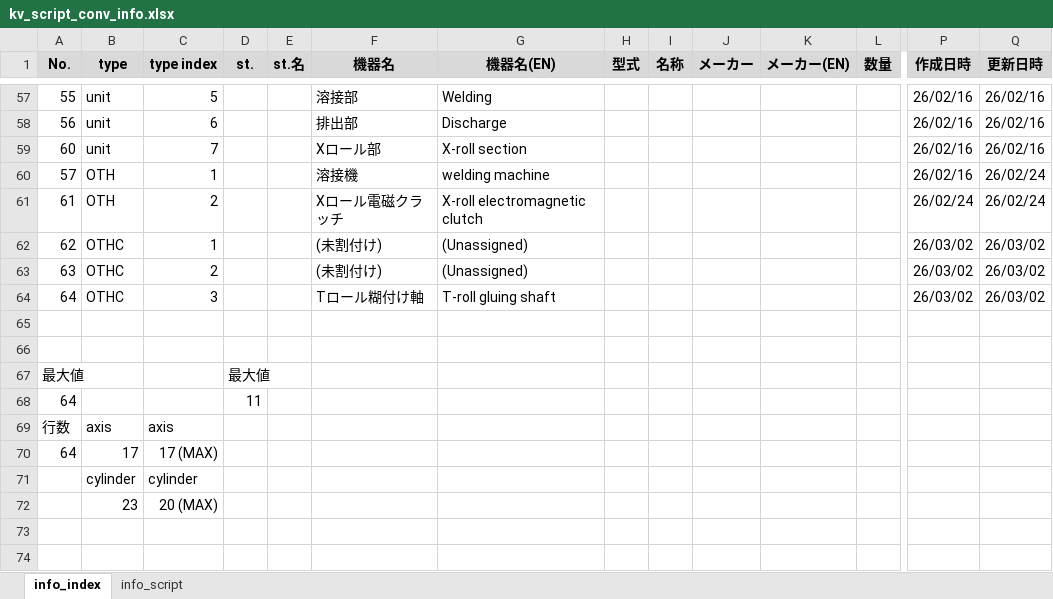
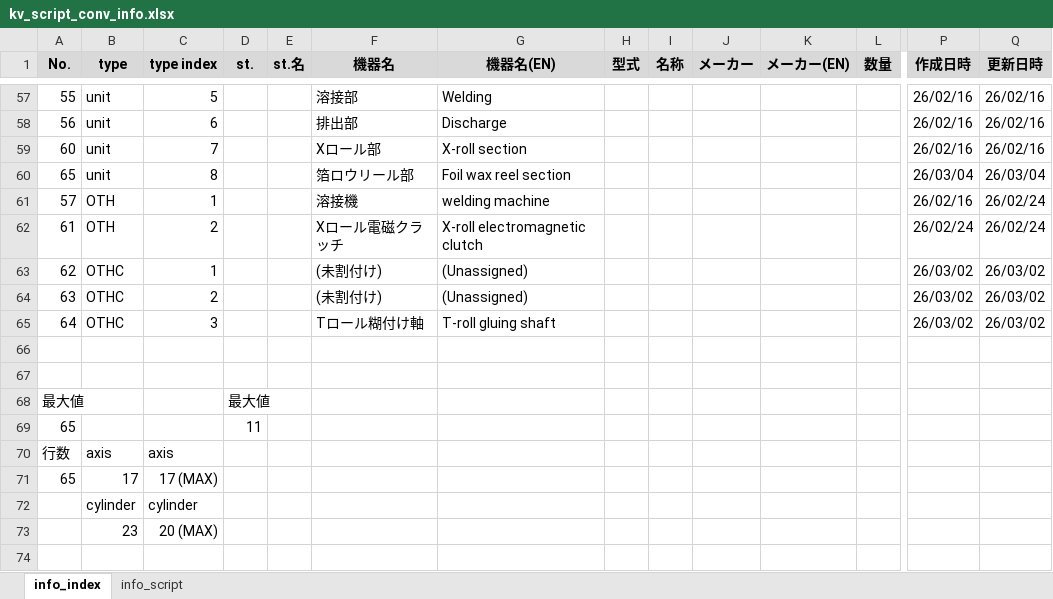
Before and after one commit to t-kumagai-130/hg-0025-0016_kv-x520, an Excel workbook: doc/kv_script_conv_info.xlsx, sheet info_index, drawn as a sheet; only a part is shown, gaps mark what is left out; the shorter side is filled out with more unchanged rows; values as stored, in another font and other column widths than the file's, no borders; charts and pictures and conditional formats not drawn; addresses are those after the commit; rows hold the shown columns only; the diff names each change by its address in the sheet, - before the commit and + after, or states it on an @@ line.

```diff
--- a/doc/kv_script_conv_info.xlsx (sheet info_index)
+++ b/doc/kv_script_conv_info.xlsx (sheet info_index)
+row 60: 65 | unit | 8 |  |  | 箔ロウリール部 | Foil wax reel section |  |  |  |  |  | 26/03/04 | 26/03/04
-A69 (No.): 64
+A69 (No.): 65
-A71 (No.): 64
+A71 (No.): 65
```
Also changed, not shown: sheet info_script, formulas that keep their value, charts or pictures, doc/kv_script_cycle_info.xlsx, 12 other files.
